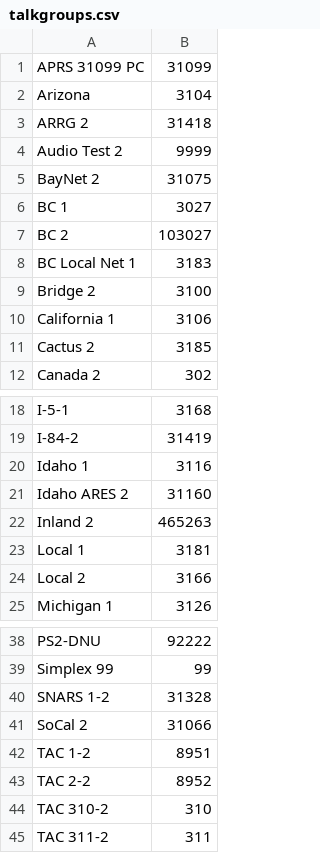
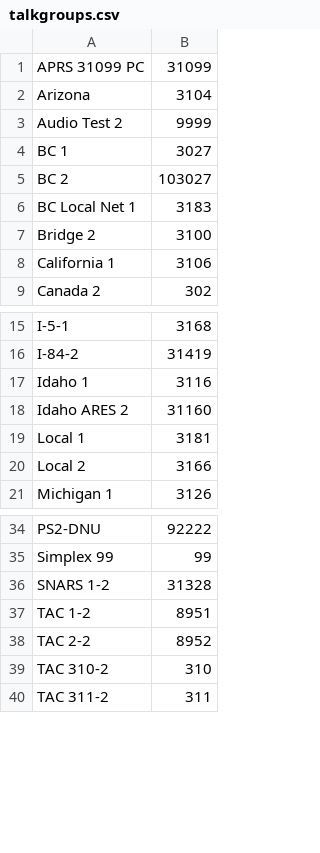
Before and after one commit to ktower/acb-config, a CSV file: talkgroups.csv, drawn as a sheet; only a part is shown, gaps mark what is left out; the diff names each change by its address in the sheet, - before the commit and + after, or states it on an @@ line.

```diff
--- a/talkgroups.csv
+++ b/talkgroups.csv
-row 3: ARRG 2 | 31418
-row 5: BayNet 2 | 31075
-row 11: Cactus 2 | 3185
-row 22: Inland 2 | 465263
-row 41: SoCal 2 | 31066
```
Also changed, not shown: digital-repeaters.csv.
